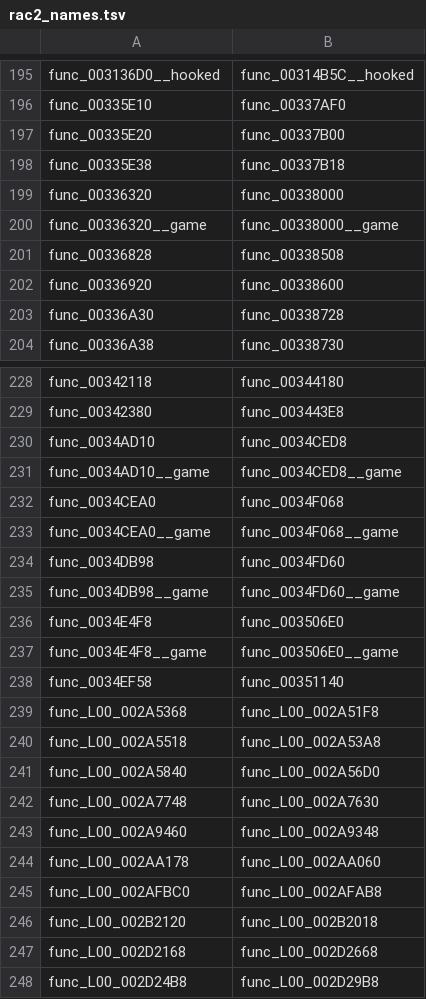
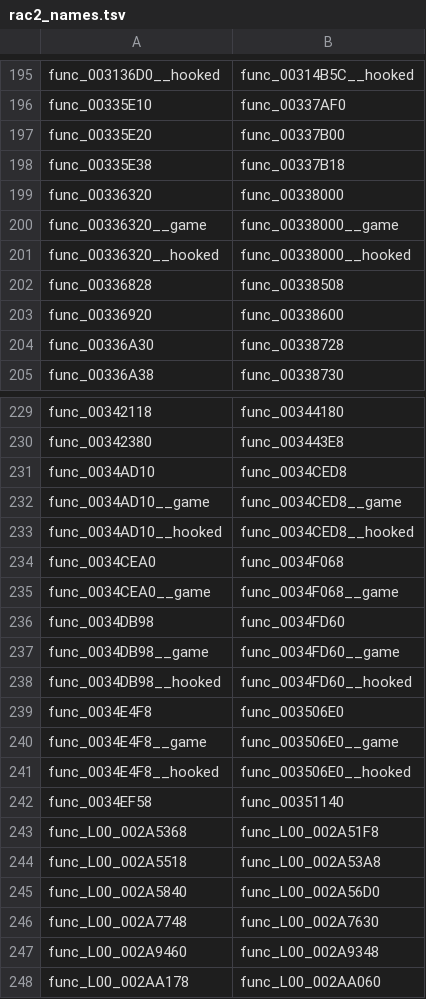
Before and after one commit to mikedesigns101-cell/OpenRAC, a TSV file: port/game/rac2-pal/host/rac2_names.tsv, drawn as a sheet; only a part is shown, gaps mark what is left out; the shorter side is filled out with more unchanged rows.

```diff
--- a/port/game/rac2-pal/host/rac2_names.tsv
+++ b/port/game/rac2-pal/host/rac2_names.tsv
@@ -200,2 +200,3 @@ func_00336320	func_00338000
 func_00336320__game	func_00338000__game
+func_00336320__hooked	func_00338000__hooked
 func_00336828	func_00338508
@@ -231,2 +232,3 @@ func_0034AD10	func_0034CED8
 func_0034AD10__game	func_0034CED8__game
+func_0034AD10__hooked	func_0034CED8__hooked
 func_0034CEA0	func_0034F068
@@ -235,4 +237,6 @@ func_0034DB98	func_0034FD60
 func_0034DB98__game	func_0034FD60__game
+func_0034DB98__hooked	func_0034FD60__hooked
 func_0034E4F8	func_003506E0
 func_0034E4F8__game	func_003506E0__game
+func_0034E4F8__hooked	func_003506E0__hooked
 func_0034EF58	func_00351140
```
Also changed, not shown: port/game/rac2-ntsc/libraries.tsv, port/game/rac2-ntsc2/host/rac2_names.tsv, 29 other files.
